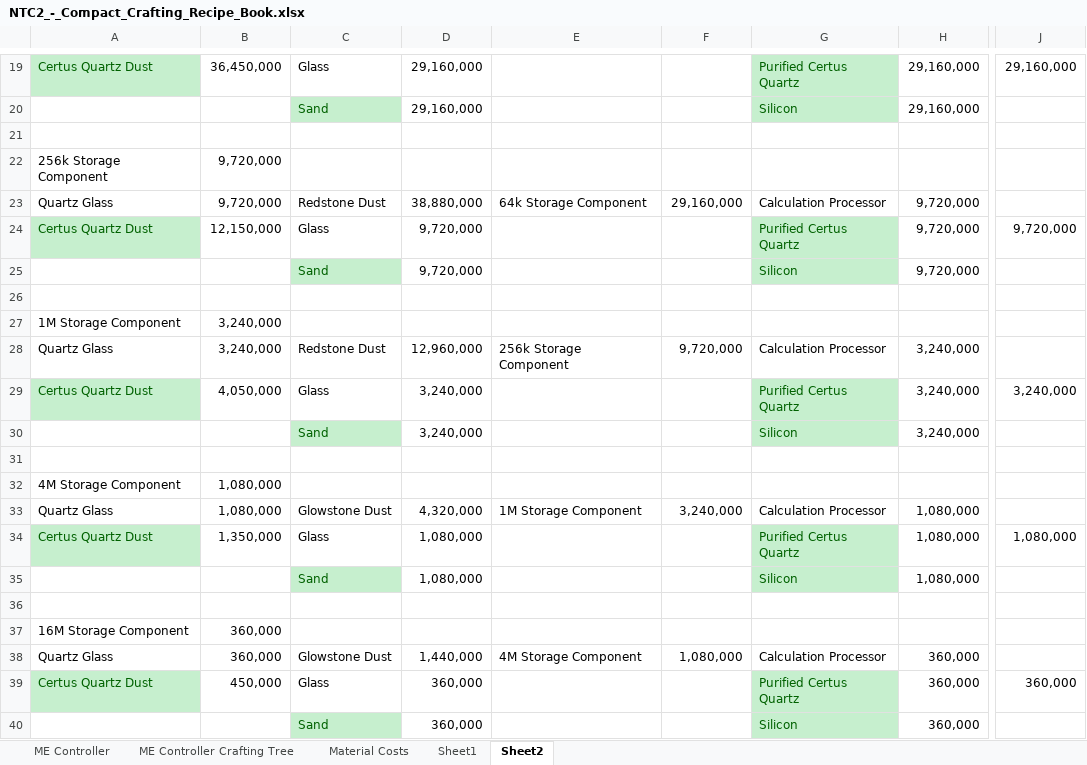
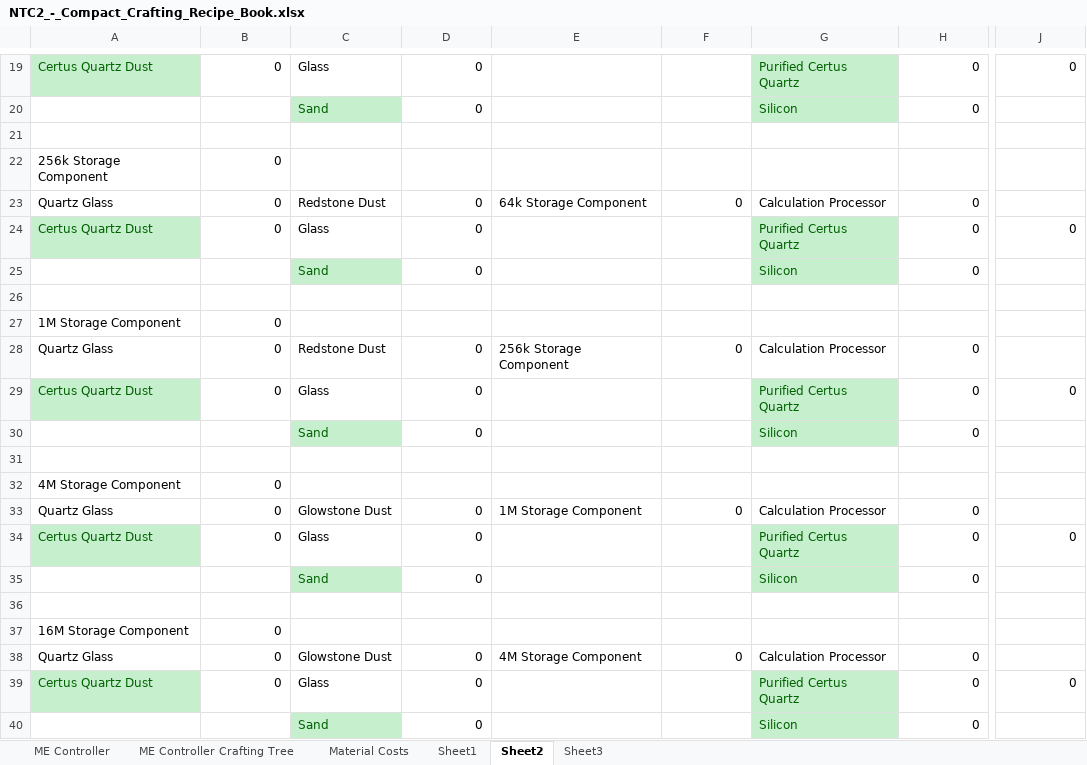
Before and after one commit to MechOrigin/NTC2, an Excel workbook: NTC2_-_Compact_Crafting_Recipe_Book.xlsx, sheet Sheet2, drawn as a sheet; only a part is shown, gaps mark what is left out; values as stored, in another font and other column widths than the file's, no borders; the diff covers the shown part only; the diff names each change by its address in the sheet, - before the commit and + after, or states it on an @@ line.

```diff
--- a/NTC2_-_Compact_Crafting_Recipe_Book.xlsx (sheet Sheet2)
+++ b/NTC2_-_Compact_Crafting_Recipe_Book.xlsx (sheet Sheet2)
+sheet tab: Sheet3
-B19: 36,450,000
+B19: 0
-D19:D20: 29,160,000
+D19:D20: 0
-H19:H20: 29,160,000
+H19:H20: 0
-J19: 29,160,000
+J19: 0
-B22:B23: 9,720,000
+B22:B23: 0
-D23: 38,880,000
+D23: 0
-F23: 29,160,000
+F23: 0
-H23:H25: 9,720,000
+H23:H25: 0
-B24: 12,150,000
+B24: 0
-D24:D25: 9,720,000
+D24:D25: 0
-J24: 9,720,000
+J24: 0
-B27:B28: 3,240,000
+B27:B28: 0
-D28: 12,960,000
+D28: 0
-F28: 9,720,000
+F28: 0
-H28:H30: 3,240,000
+H28:H30: 0
-B29: 4,050,000
+B29: 0
-D29:D30: 3,240,000
+D29:D30: 0
-J29: 3,240,000
+J29: 0
-B32:B33: 1,080,000
+B32:B33: 0
-D33: 4,320,000
+D33: 0
-F33: 3,240,000
+F33: 0
-H33:H35: 1,080,000
+H33:H35: 0
-B34: 1,350,000
+B34: 0
-D34:D35: 1,080,000
+D34:D35: 0
-J34: 1,080,000
+J34: 0
-B37:B38: 360,000
+B37:B38: 0
-D38: 1,440,000
+D38: 0
-F38: 1,080,000
+F38: 0
-H38:H40: 360,000
+H38:H40: 0
-B39: 450,000
+B39: 0
-D39:D40: 360,000
+D39:D40: 0
-J39: 360,000
+J39: 0
```
Also changed, not shown: 42 edited cells elsewhere in this sheet, 20 other files.
